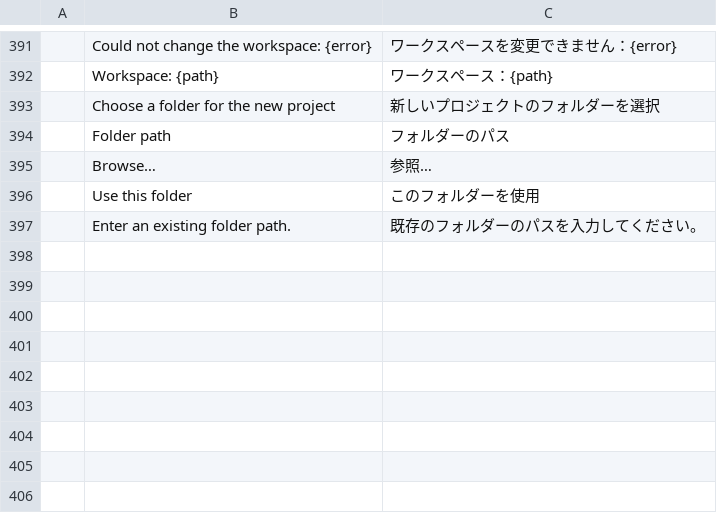
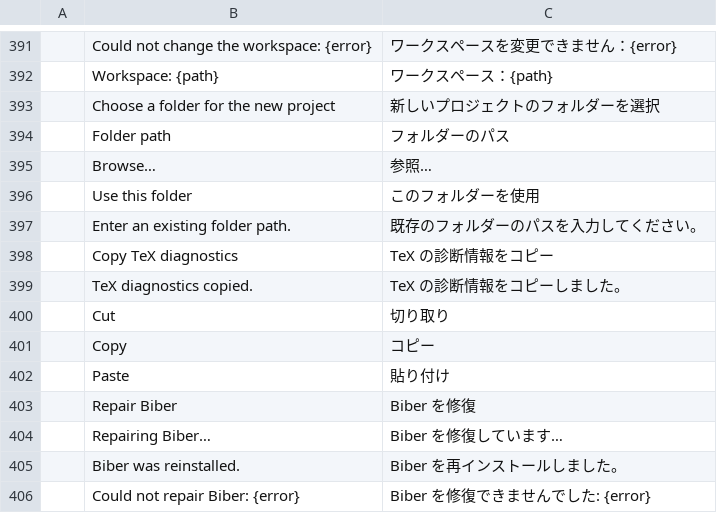
Before and after one commit to WENSHAO521/psg-pdf, a TSV file: i18n/psg-academic/ja.tsv, drawn as a sheet; only a part is shown, gaps mark what is left out; the diff names each change by its address in the sheet, - before the commit and + after, or states it on an @@ line.

Commit message:
fix(academic): restore clipboard editing and recover Biber
Preserve text selections across right-click menus and use native clipboard requests. Allow standalone Biber more time to start, then repair the bibliography packages in the managed TeX tree if needed.

```diff
--- a/i18n/psg-academic/ja.tsv
+++ b/i18n/psg-academic/ja.tsv
+row 398:  | Copy TeX diagnostics | TeX の診断情報をコピー
+row 399:  | TeX diagnostics copied. | TeX の診断情報をコピーしました。
+row 400:  | Cut | 切り取り
+row 401:  | Copy | コピー
+row 402:  | Paste | 貼り付け
+row 403:  | Repair Biber | Biber を修復
+row 404:  | Repairing Biber… | Biber を修復しています…
+row 405:  | Biber was reinstalled. | Biber を再インストールしました。
+row 406:  | Could not repair Biber: {error} | Biber を修復できませんでした: {error}
```
Also changed, not shown: i18n/psg-academic/de.tsv, i18n/psg-academic/es.tsv, 19 other files.
